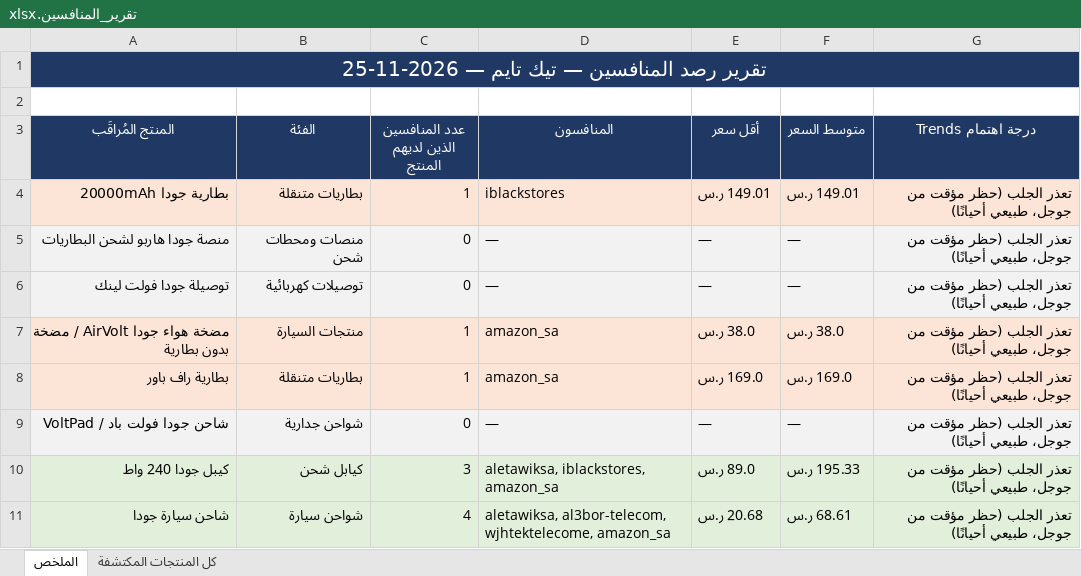
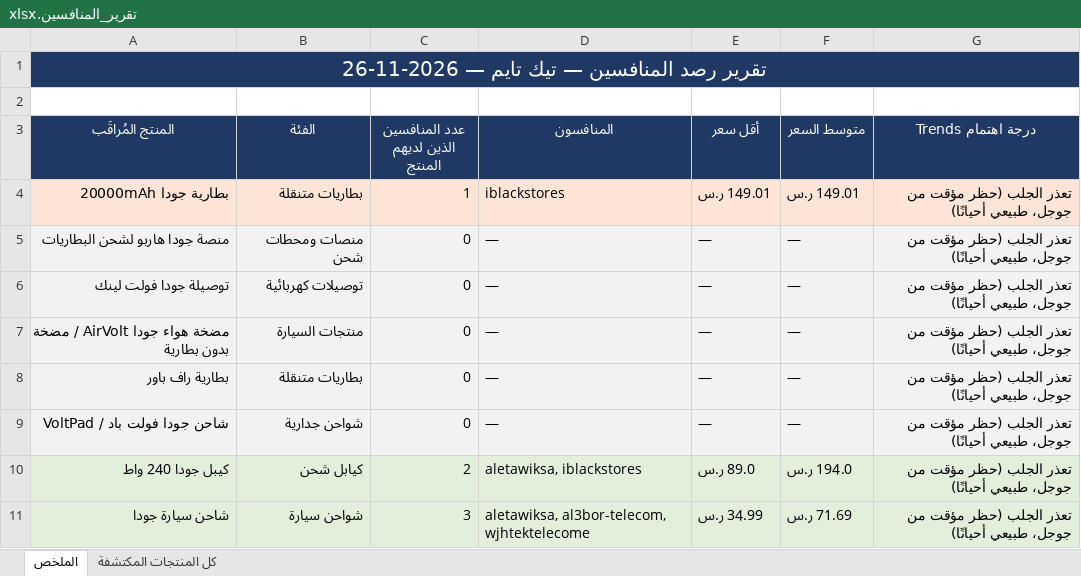
Before and after one commit to wael1997/techtime-market-data, an Excel workbook: data/تقرير_المنافسين.xlsx, sheet الملخص, drawn as a sheet; values as stored, in another font and other column widths than the file's, no borders; the diff names each change by its address in the sheet, - before the commit and + after, or states it on an @@ line.

Commit message:
تحديث بيانات المنافسين — 2026-11-26

```diff
--- a/data/تقرير_المنافسين.xlsx (sheet الملخص)
+++ b/data/تقرير_المنافسين.xlsx (sheet الملخص)
-A1 (المنتج المُراقَب): تقرير رصد المنافسين — تيك تايم — 2026-11-25
+A1 (المنتج المُراقَب): تقرير رصد المنافسين — تيك تايم — 2026-11-26
-A7:G8 fill: #FCE4D6
+A7:G8 fill: #F2F2F2
-C7:C8 (عدد المنافسين الذين لديهم المنتج): 1
+C7:C8 (عدد المنافسين الذين لديهم المنتج): 0
-D7:D8 (المنافسون): amazon_sa
+D7:D8 (المنافسون): —
-E7 (أقل سعر): 38.0 ر.س
+E7 (أقل سعر): —
-F7 (متوسط السعر): 38.0 ر.س
+F7 (متوسط السعر): —
-E8 (أقل سعر): 169.0 ر.س
+E8 (أقل سعر): —
-F8 (متوسط السعر): 169.0 ر.س
+F8 (متوسط السعر): —
-C10 (عدد المنافسين الذين لديهم المنتج): 3
+C10 (عدد المنافسين الذين لديهم المنتج): 2
-D10 (المنافسون): aletawiksa, iblackstores, amazon_sa
+D10 (المنافسون): aletawiksa, iblackstores
-F10 (متوسط السعر): 195.33 ر.س
+F10 (متوسط السعر): 194.0 ر.س
-C11 (عدد المنافسين الذين لديهم المنتج): 4
+C11 (عدد المنافسين الذين لديهم المنتج): 3
-D11 (المنافسون): aletawiksa, al3bor-telecom, wjhtektelecome, amazon_sa
+D11 (المنافسون): aletawiksa, al3bor-telecom, wjhtektelecome
-E11 (أقل سعر): 20.68 ر.س
+E11 (أقل سعر): 34.99 ر.س
-F11 (متوسط السعر): 68.61 ر.س
+F11 (متوسط السعر): 71.69 ر.س
```
Also changed, not shown: sheet كل المنتجات المكتشفة, 2 other files.
